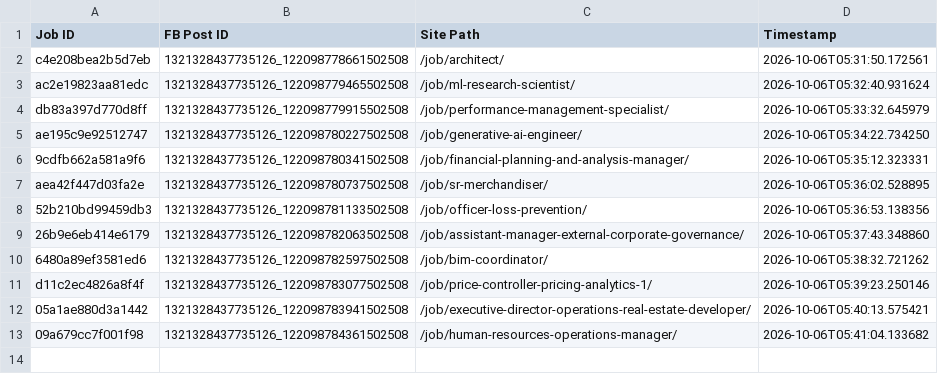
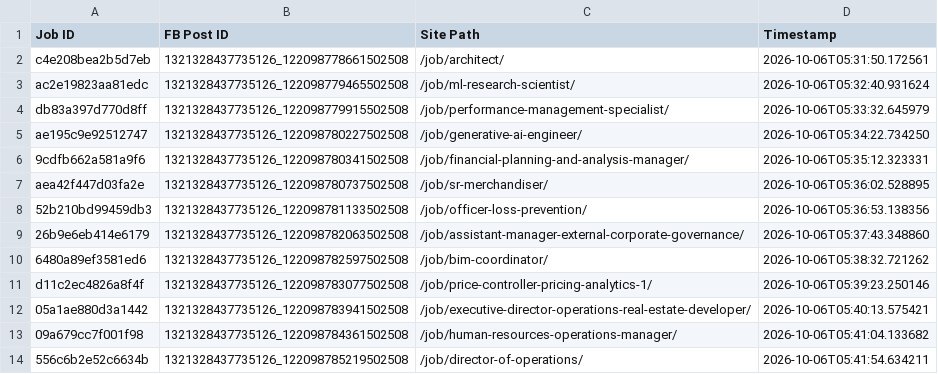
Before and after one commit to paulinepule2000/sa-sm, a CSV file: fb_posted_saudi_arabia.csv, drawn as a sheet; the diff names each change by its address in the sheet, - before the commit and + after, or states it on an @@ line.

```diff
--- a/fb_posted_saudi_arabia.csv
+++ b/fb_posted_saudi_arabia.csv
+row 14: 556c6b2e52c6634b | 1321328437735126_122098785219502508 | /job/director-of-operations/ | 2026-10-06T05:41:54.634211
```
